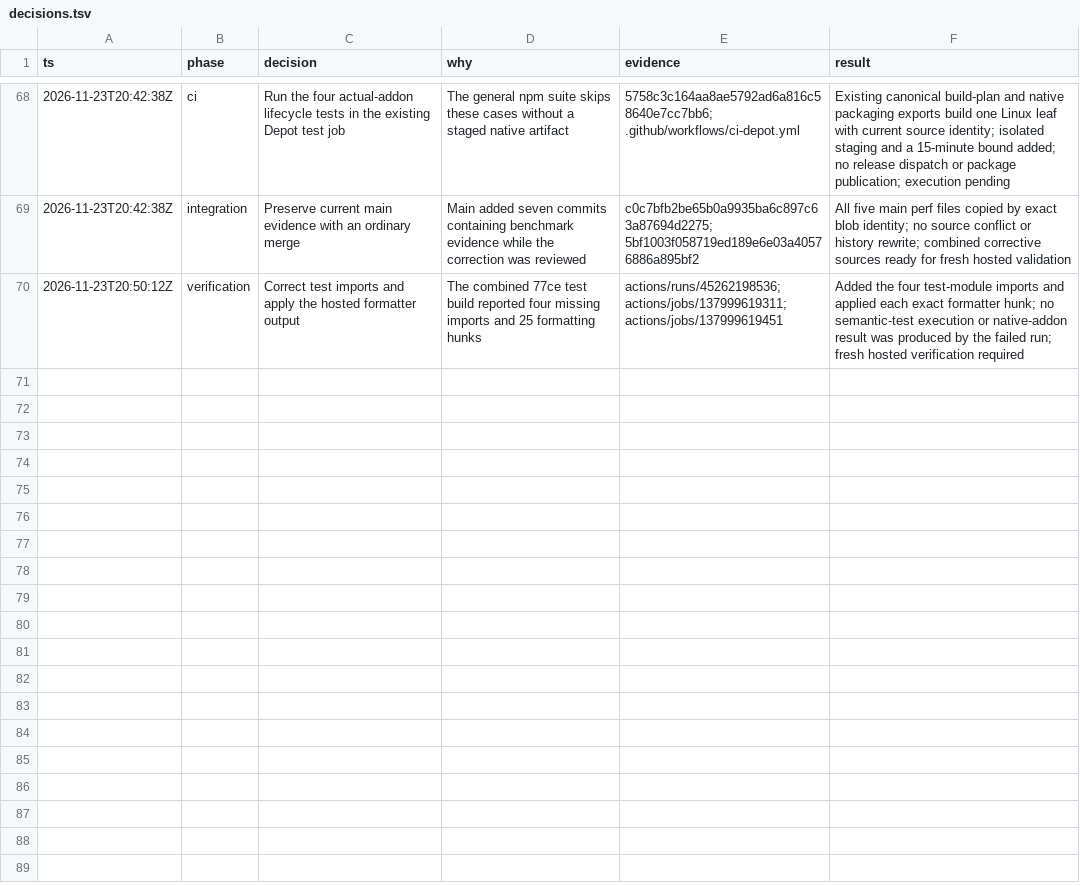
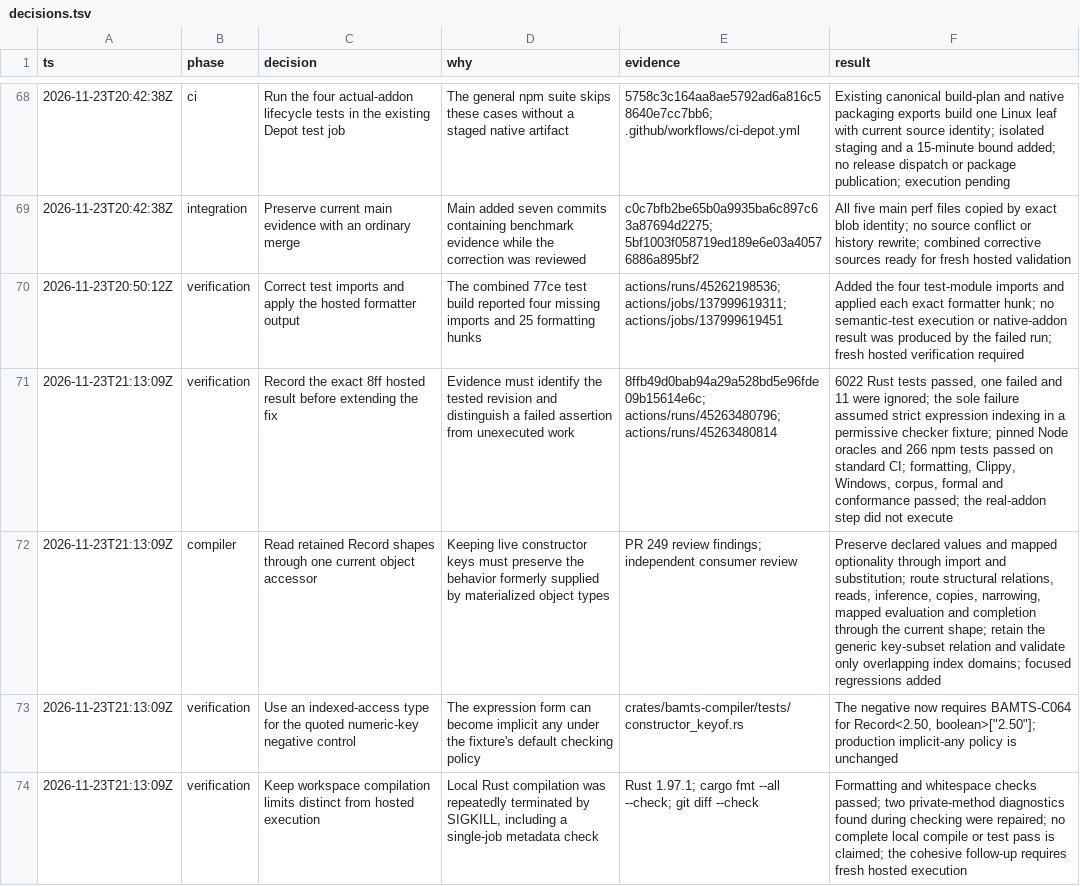
Before and after one commit to gosuda/bamTiScript, a TSV file: docs/stabilization/decisions.tsv, drawn as a sheet; only a part is shown, gaps mark what is left out; the diff names each change by its address in the sheet, - before the commit and + after, or states it on an @@ line.

Commit message:
fix(compiler): preserve live Record semantics across consumers

```diff
--- a/docs/stabilization/decisions.tsv
+++ b/docs/stabilization/decisions.tsv
+row 71: 2026-11-23T21:13:09Z | verification | Record the exact 8ff hosted result before extending the fix | Evidence must identify the tested revision and distinguish a failed assertion from unexecuted work | 8ffb49d0bab94a29a528bd5e96fde09b15614e6c; actions/runs/45263480796; actions/runs/45263480814 | 6022 Rust tests passed, one failed and 11 were ignored; the sole failure assumed strict expression indexing in a permissive checker fixture; pinned Node oracles and 266 npm tests passed on standard CI; formatting, Clippy, Windows, corpus, formal and conformance passed; the real-addon step did not execute
+row 72: 2026-11-23T21:13:09Z | compiler | Read retained Record shapes through one current object accessor | Keeping live constructor keys must preserve the behavior formerly supplied by materialized object types | PR 249 review findings; independent consumer review | Preserve declared values and mapped optionality through import and substitution; route structural relations, reads, inference, copies, narrowing, mapped evaluation and completion through the current shape; retain the generic key-subset relation and validate only overlapping index domains; focused regressions added
+row 73: 2026-11-23T21:13:09Z | verification | Use an indexed-access type for the quoted numeric-key negative control | The expression form can become implicit any under the fixture's default checking policy | crates/bamts-compiler/tests/constructor_keyof.rs | The negative now requires BAMTS-C064 for Record<2.50, boolean>["2.50"]; production implicit-any policy is unchanged
+row 74: 2026-11-23T21:13:09Z | verification | Keep workspace compilation limits distinct from hosted execution | Local Rust compilation was repeatedly terminated by SIGKILL, including a single-job metadata check | Rust 1.97.1; cargo fmt --all --check; git diff --check | Formatting and whitespace checks passed; two private-method diagnostics found during checking were repaired; no complete local compile or test pass is claimed; the cohesive follow-up requires fresh hosted execution
```
Also changed, not shown: 11 other files.
